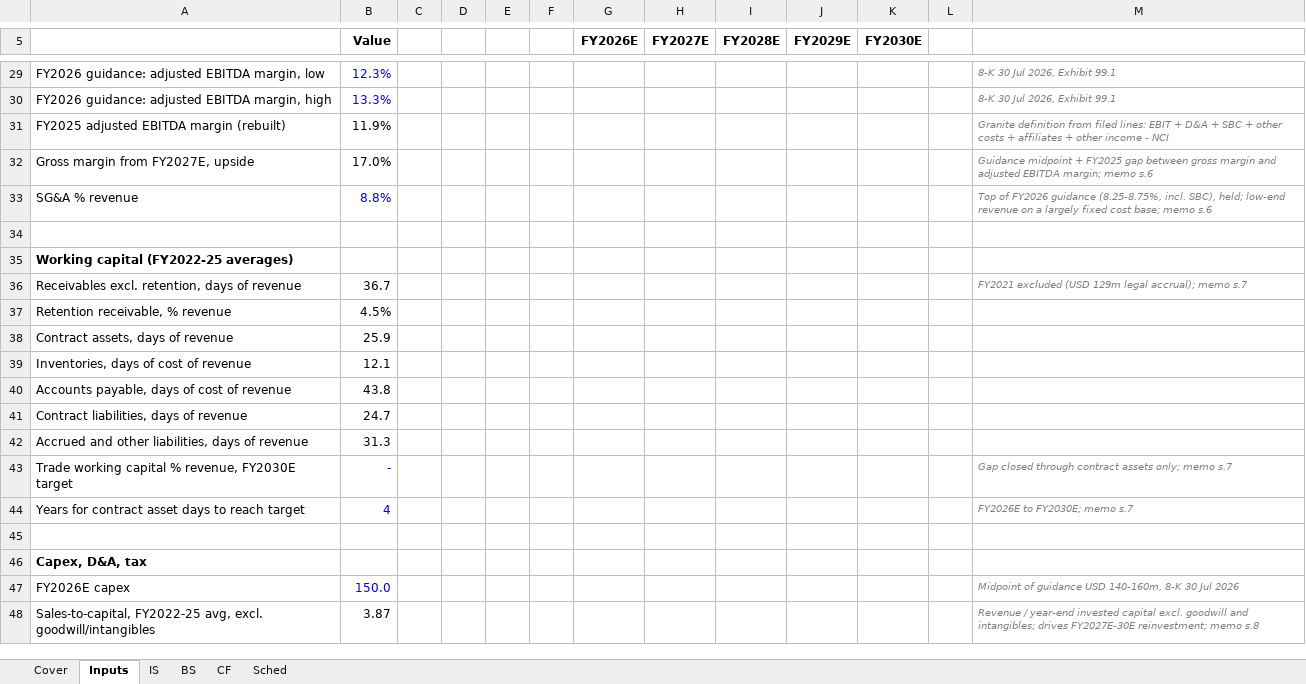
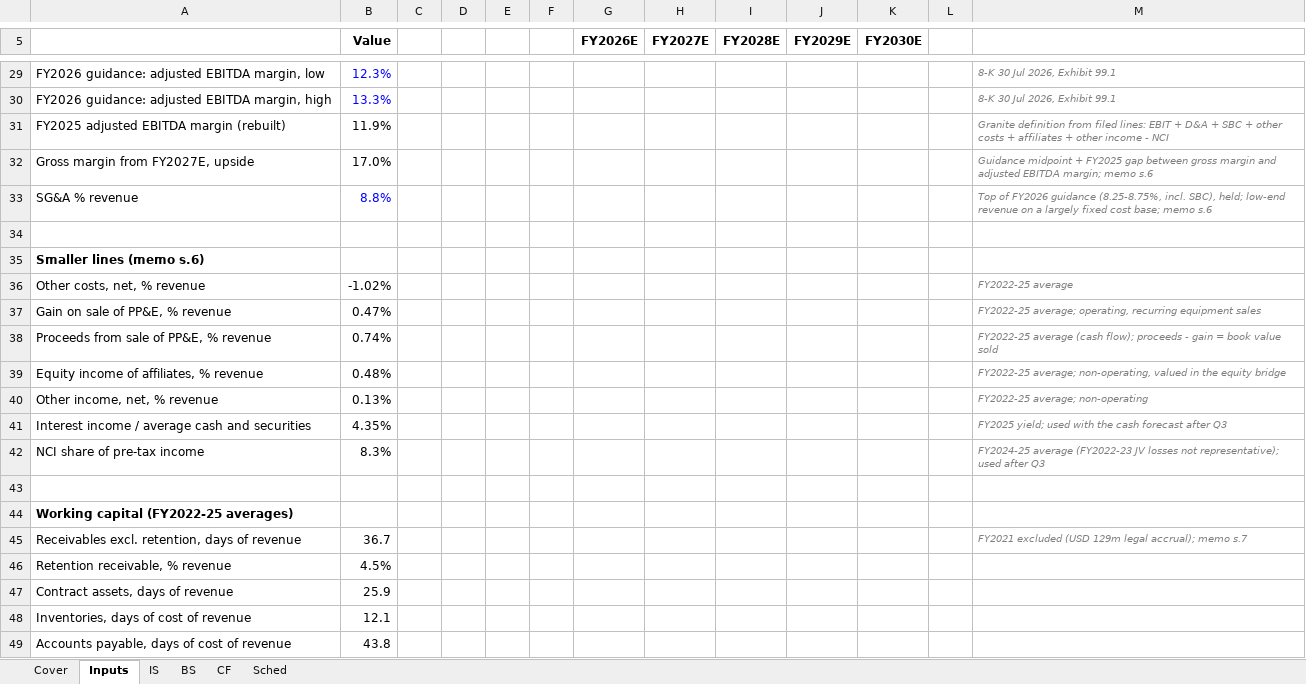
Before and after one commit to asgarovali/finance-portfolio, an Excel workbook: 01-three-statement-dcf/model/granite_model.xlsx, sheet Inputs, drawn as a sheet; only a part is shown, gaps mark what is left out; the shorter side is filled out with more unchanged rows; values as stored, in another font and other column widths than the file's, no borders; the diff names each change by its address in the sheet, - before the commit and + after, or states it on an @@ line.

Commit message:
dcf: add smaller IS lines, equipment sales in reinvestment and FCFF

```diff
--- a/01-three-statement-dcf/model/granite_model.xlsx (sheet Inputs)
+++ b/01-three-statement-dcf/model/granite_model.xlsx (sheet Inputs)
+row 35: Smaller lines (memo s.6)
+row 36: Other costs, net, % revenue | -1.02% |  |  |  |  |  |  |  |  |  |  | FY2022-25 average
+row 37: Gain on sale of PP&E, % revenue | 0.47% |  |  |  |  |  |  |  |  |  |  | FY2022-25 average; operating, recurring equipment sales
+row 38: Proceeds from sale of PP&E, % revenue | 0.74% |  |  |  |  |  |  |  |  |  |  | FY2022-25 average (cash flow); proceeds - gain = book value sold
+row 39: Equity income of affiliates, % revenue | 0.48% |  |  |  |  |  |  |  |  |  |  | FY2022-25 average; non-operating, valued in the equity bridge
+row 40: Other income, net, % revenue | 0.13% |  |  |  |  |  |  |  |  |  |  | FY2022-25 average; non-operating
+row 41: Interest income / average cash and securities | 4.35% |  |  |  |  |  |  |  |  |  |  | FY2025 yield; used with the cash forecast after Q3
+row 42: NCI share of pre-tax income | 8.3% |  |  |  |  |  |  |  |  |  |  | FY2024-25 average (FY2022-23 JV losses not representative); used after Q3
+row 43: (empty)
```
Also changed, not shown: sheet Sched, sheet Cover, formulas that keep their value, 2 other files.
